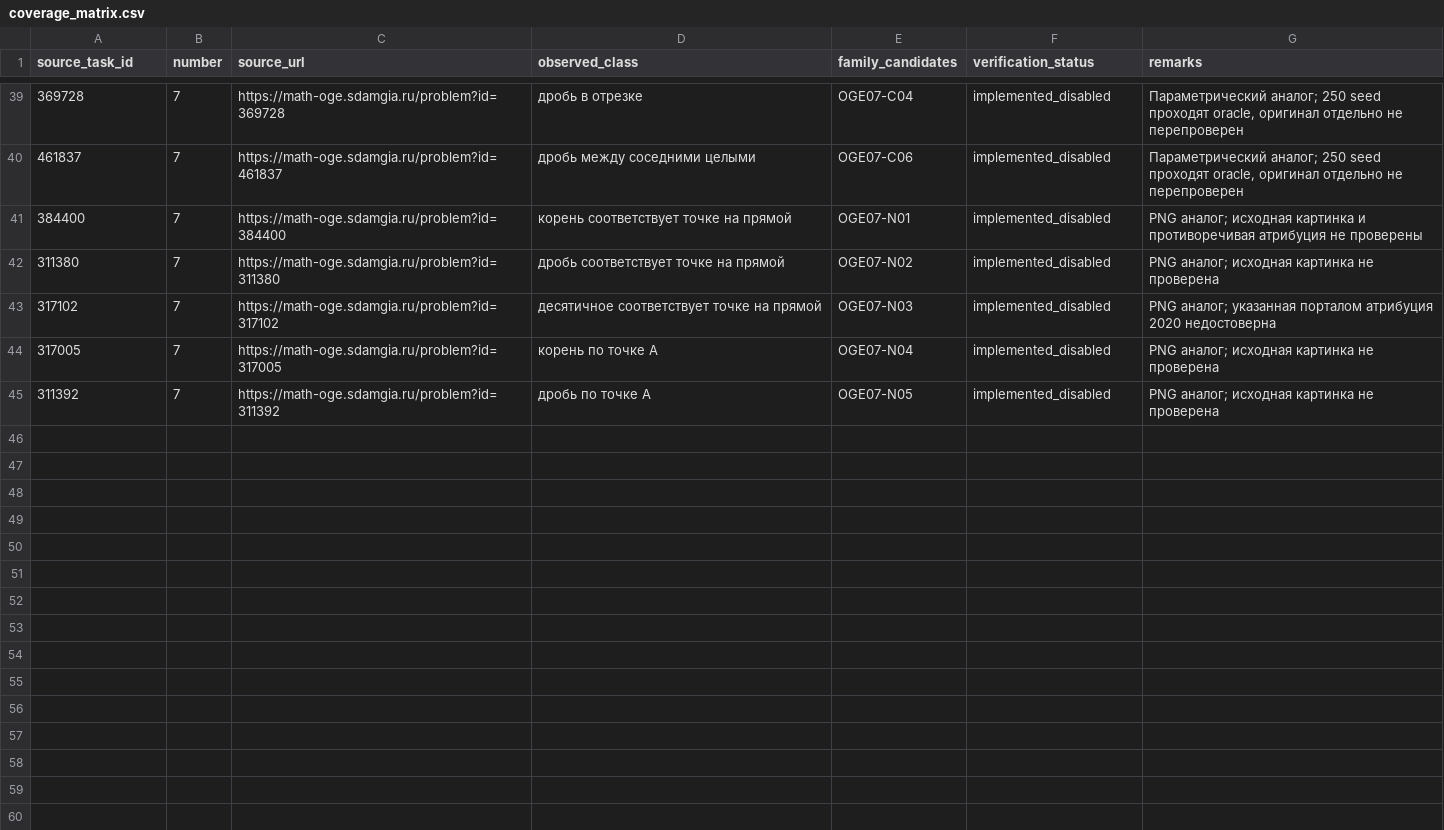
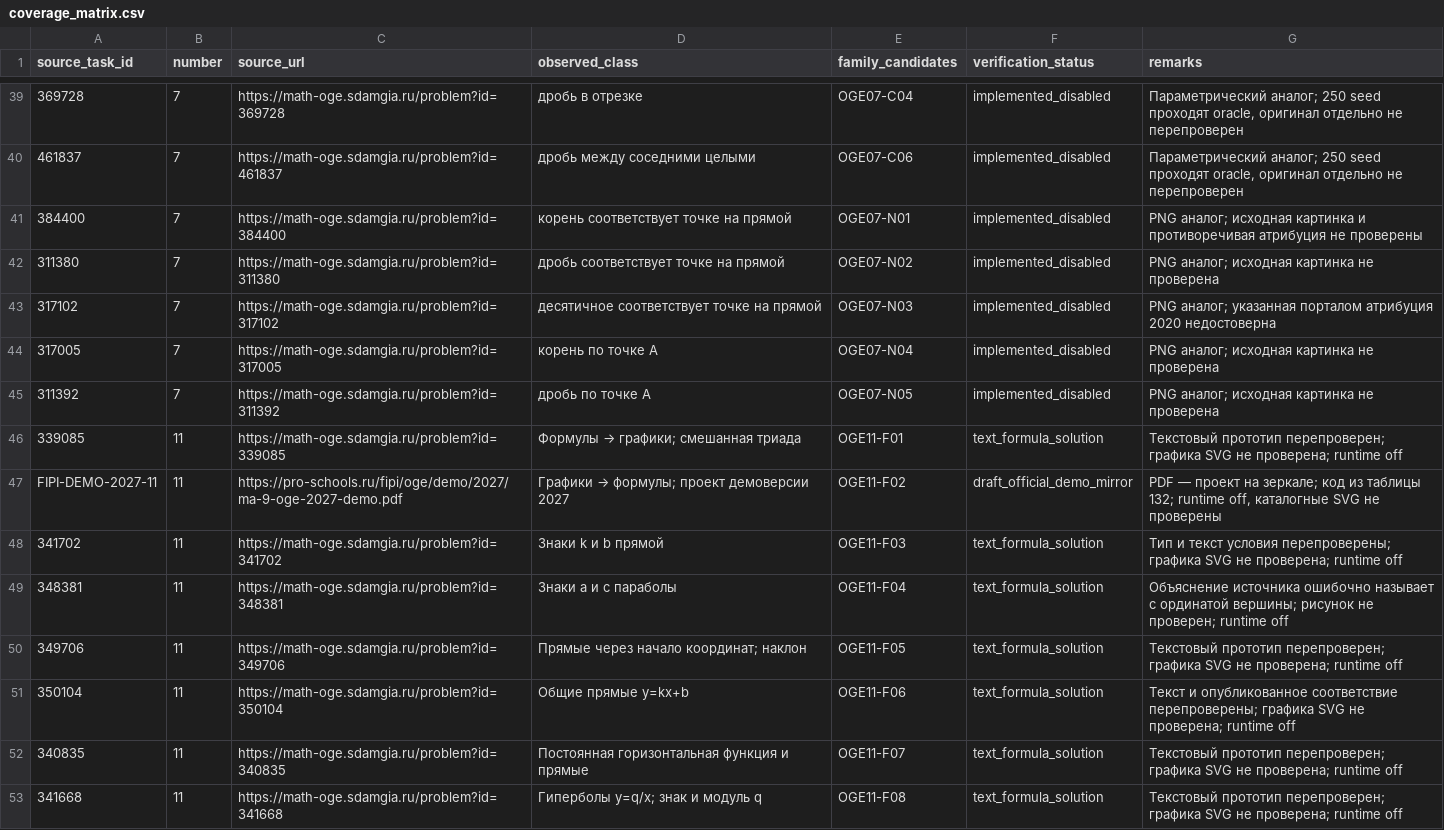
Before and after one commit to Surpd/OGE-bot, a CSV file: atlas/coverage_matrix.csv, drawn as a sheet; only a part is shown, gaps mark what is left out; the diff names each change by its address in the sheet, - before the commit and + after, or states it on an @@ line.

Commit message:
feat: add OGE task 11 candidate generators

```diff
--- a/atlas/coverage_matrix.csv
+++ b/atlas/coverage_matrix.csv
+row 46: 339085 | 11 | https://math-oge.sdamgia.ru/problem?id=339085 | Формулы → графики; смешанная триада | OGE11-F01 | text_formula_solution | Текстовый прототип перепроверен; графика SVG не проверена; runtime off
+row 47: FIPI-DEMO-2027-11 | 11 | https://pro-schools.ru/fipi/oge/demo/2027/ma-9-oge-2027-demo.pdf | Графики → формулы; проект демоверсии 2027 | OGE11-F02 | draft_official_demo_mirror | PDF — проект на зеркале; код из таблицы 132; runtime off, каталогные SVG не проверены
+row 48: 341702 | 11 | https://math-oge.sdamgia.ru/problem?id=341702 | Знаки k и b прямой | OGE11-F03 | text_formula_solution | Тип и текст условия перепроверены; графика SVG не проверена; runtime off
+row 49: 348381 | 11 | https://math-oge.sdamgia.ru/problem?id=348381 | Знаки a и c параболы | OGE11-F04 | text_formula_solution | Объяснение источника ошибочно называет c ординатой вершины; рисунок не проверен; runtime off
+row 50: 349706 | 11 | https://math-oge.sdamgia.ru/problem?id=349706 | Прямые через начало координат; наклон | OGE11-F05 | text_formula_solution | Текстовый прототип перепроверен; графика SVG не проверена; runtime off
+row 51: 350104 | 11 | https://math-oge.sdamgia.ru/problem?id=350104 | Общие прямые y=kx+b | OGE11-F06 | text_formula_solution | Текст и опубликованное соответствие перепроверены; графика SVG не проверена; runtime off
+row 52: 340835 | 11 | https://math-oge.sdamgia.ru/problem?id=340835 | Постоянная горизонтальная функция и прямые | OGE11-F07 | text_formula_solution | Текстовый прототип перепроверен; графика SVG не проверена; runtime off
+row 53: 341668 | 11 | https://math-oge.sdamgia.ru/problem?id=341668 | Гиперболы y=q/x; знак и модуль q | OGE11-F08 | text_formula_solution | Текстовый прототип перепроверен; графика SVG не проверена; runtime off
```
Also changed, not shown: 22 other files.
